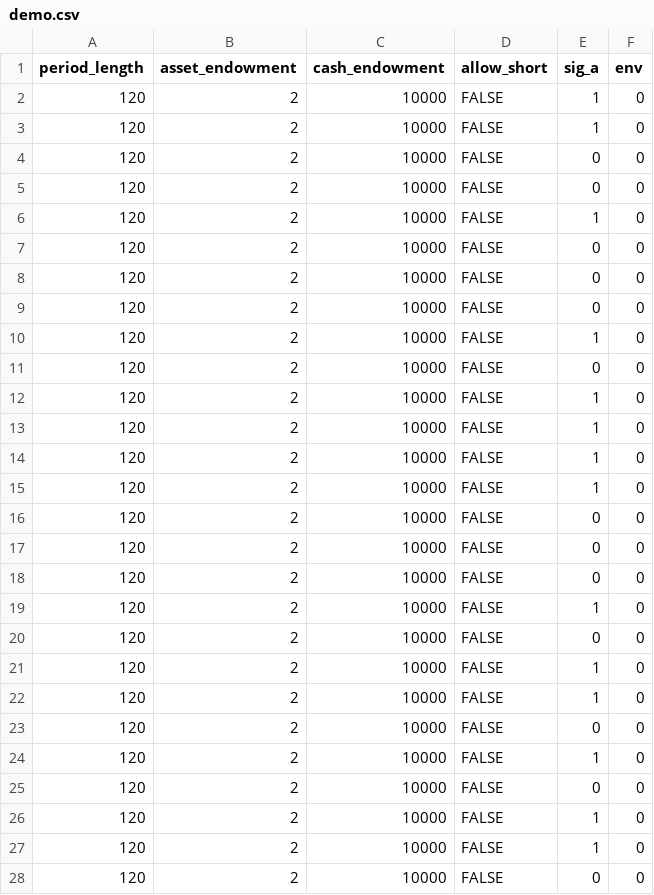
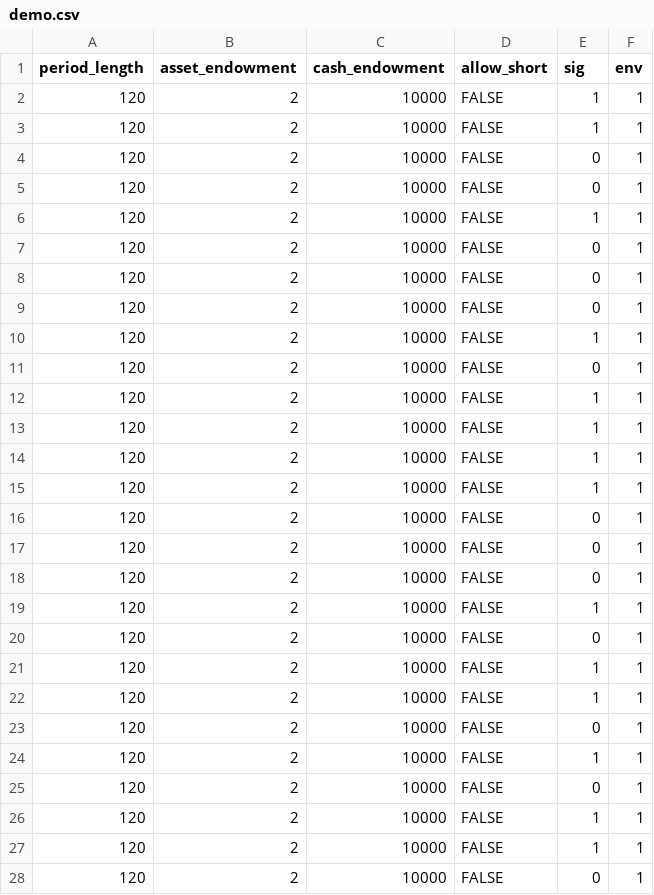
Before and after one commit to Tcbowen/single_asset_market_overconfidence, a CSV file: configs/demo.csv, drawn as a sheet; only a part is shown; the diff covers the shown part only.

```diff
--- a/configs/demo.csv
+++ b/configs/demo.csv
@@ -1,28 +1,28 @@
-period_length,asset_endowment,cash_endowment,allow_short,sig_a,env
-120,2,10000,FALSE,1,0
-120,2,10000,FALSE,1,0
-120,2,10000,FALSE,0,0
-120,2,10000,FALSE,0,0
-120,2,10000,FALSE,1,0
-120,2,10000,FALSE,0,0
-120,2,10000,FALSE,0,0
-120,2,10000,FALSE,0,0
-120,2,10000,FALSE,1,0
-120,2,10000,FALSE,0,0
-120,2,10000,FALSE,1,0
-120,2,10000,FALSE,1,0
-120,2,10000,FALSE,1,0
-120,2,10000,FALSE,1,0
-120,2,10000,FALSE,0,0
-120,2,10000,FALSE,0,0
-120,2,10000,FALSE,0,0
-120,2,10000,FALSE,1,0
-120,2,10000,FALSE,0,0
-120,2,10000,FALSE,1,0
-120,2,10000,FALSE,1,0
-120,2,10000,FALSE,0,0
-120,2,10000,FALSE,1,0
-120,2,10000,FALSE,0,0
-120,2,10000,FALSE,1,0
-120,2,10000,FALSE,1,0
-120,2,10000,FALSE,0,0
+period_length,asset_endowment,cash_endowment,allow_short,sig,env
+120,2,10000,FALSE,1,1
+120,2,10000,FALSE,1,1
+120,2,10000,FALSE,0,1
+120,2,10000,FALSE,0,1
+120,2,10000,FALSE,1,1
+120,2,10000,FALSE,0,1
+120,2,10000,FALSE,0,1
+120,2,10000,FALSE,0,1
+120,2,10000,FALSE,1,1
+120,2,10000,FALSE,0,1
+120,2,10000,FALSE,1,1
+120,2,10000,FALSE,1,1
+120,2,10000,FALSE,1,1
+120,2,10000,FALSE,1,1
+120,2,10000,FALSE,0,1
+120,2,10000,FALSE,0,1
+120,2,10000,FALSE,0,1
+120,2,10000,FALSE,1,1
+120,2,10000,FALSE,0,1
+120,2,10000,FALSE,1,1
+120,2,10000,FALSE,1,1
+120,2,10000,FALSE,0,1
+120,2,10000,FALSE,1,1
+120,2,10000,FALSE,0,1
+120,2,10000,FALSE,1,1
+120,2,10000,FALSE,1,1
+120,2,10000,FALSE,0,1
```
Also changed, not shown: 3 edited cells elsewhere in this file, 1 other file.
